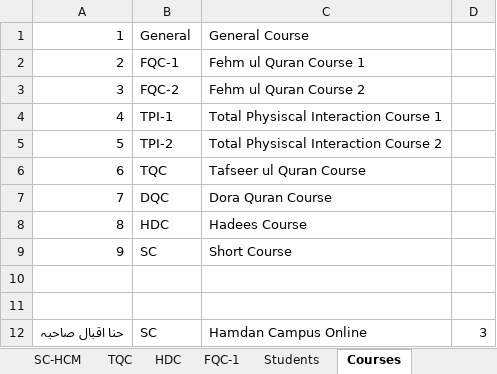
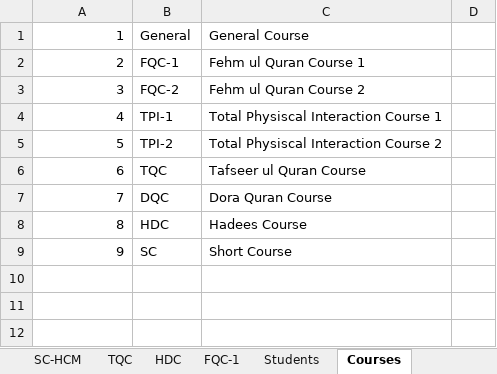
Before and after one commit to shahid-shafiq/lams, an Excel workbook: students.xlsx, sheet Courses, drawn as a sheet; values as stored, in another font and other column widths than the file's, no borders; the diff names each change by its address in the sheet, - before the commit and + after, or states it on an @@ line.

```diff
--- a/students.xlsx (sheet Courses)
+++ b/students.xlsx (sheet Courses)
-row 10: (empty)
-row 11: (empty)
-row 12: حنا اقبال صاحبہ | SC | Hamdan Campus Online | 3
```
Also changed, not shown: sheet Students, 3 other files.
